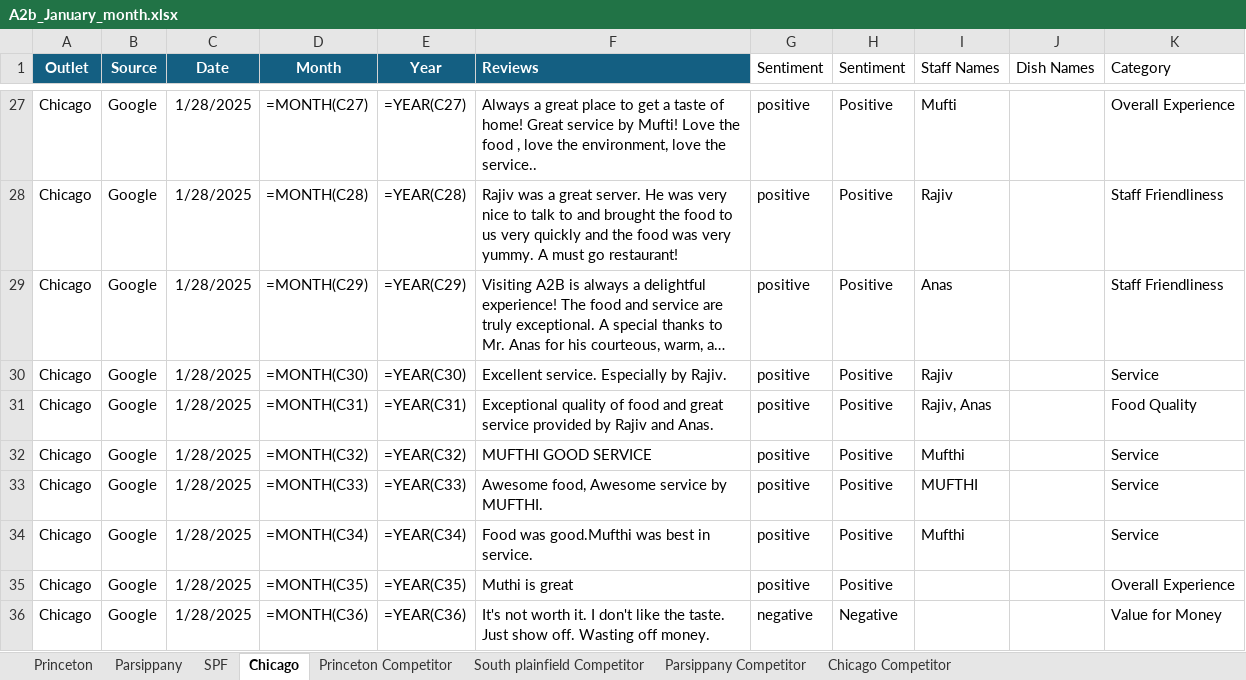
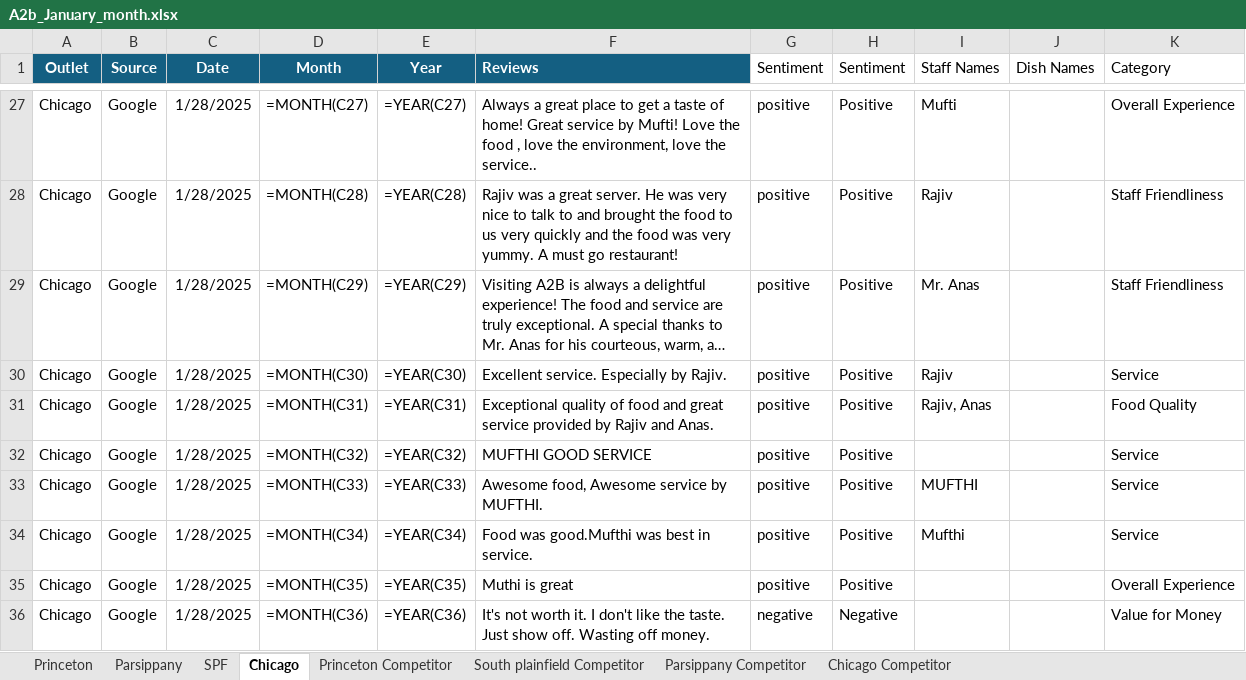
Before and after one commit to Yaswanth-Magil/Sentiment-Analysis-Dumy, an Excel workbook: A2b_January_month.xlsx, sheet Chicago, drawn as a sheet; only a part is shown, gaps mark what is left out; long unchanged cells end in …; values as stored, in another font and other column widths than the file's, no borders; formulas without a stored value are shown as written; table styles not drawn; the diff covers the shown part only; the diff names each change by its address in the sheet, - before the commit and + after, or states it on an @@ line.

```diff
--- a/A2b_January_month.xlsx (sheet Chicago)
+++ b/A2b_January_month.xlsx (sheet Chicago)
-I29 (Staff Names): Anas
+I29 (Staff Names): Mr. Anas
-I32 (Staff Names): Mufthi
+I32 (Staff Names): (empty)
```
Also changed, not shown: 22 edited cells elsewhere in this sheet, sheet Parsippany, sheet Princeton, sheet SPF, sheet South plainfield Competitor, sheet Princeton Competitor, sheet Chicago Competitor, 1 more sheet.
